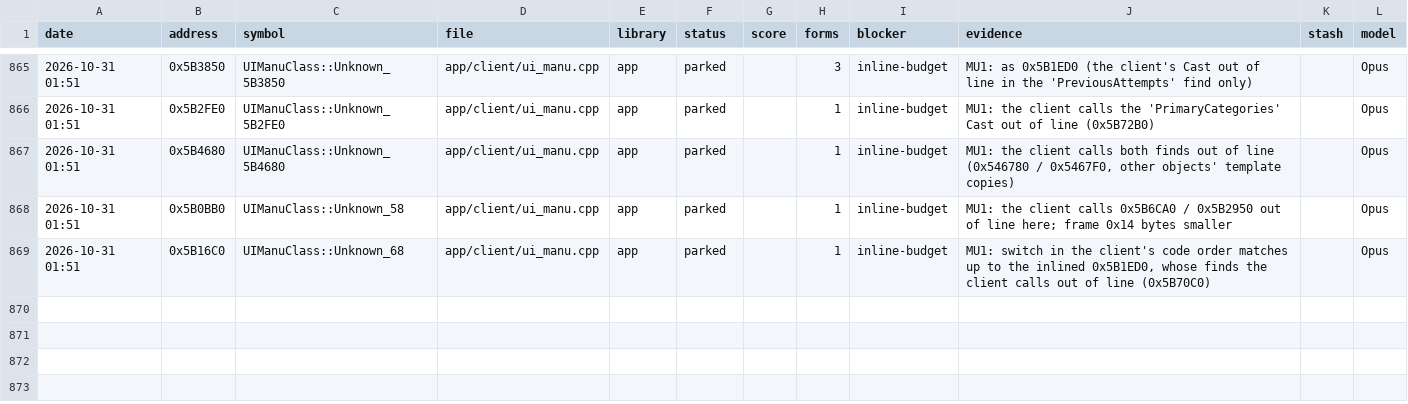
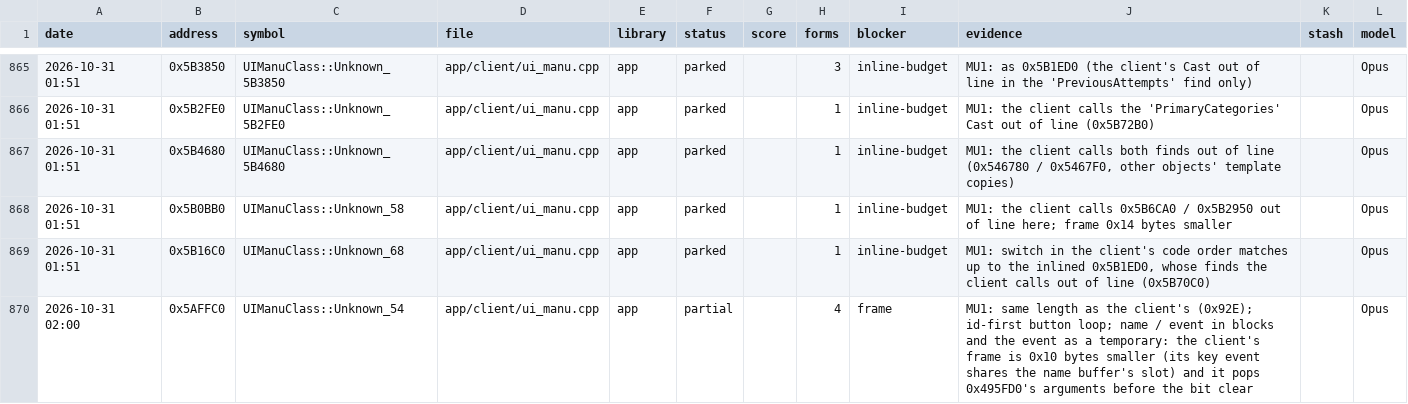
Before and after one commit to Open-EnB/EnB, a CSV file: docs/data/attempts.csv, drawn as a sheet; only a part is shown, gaps mark what is left out.

```diff
--- a/docs/data/attempts.csv
+++ b/docs/data/attempts.csv
@@ -869 +869,2 @@ date,address,symbol,file,library,status,score,forms,blocker,evidence,stash,model
 2026-10-31 01:51,0x5B16C0,UIManuClass::Unknown_68,app/client/ui_manu.cpp,app,parked,,1,inline-budget,"MU1: switch in the client's code order matches up to the inlined 0x5B1ED0, whose finds the client calls out of line (0x5B70C0)",,Opus
+2026-10-31 02:00,0x5AFFC0,UIManuClass::Unknown_54,app/client/ui_manu.cpp,app,partial,,4,frame,MU1: same length as the client's (0x92E); id-first button loop; name / event in blocks and the event as a temporary: the client's frame is 0x10 bytes smaller (its key event shares the name buffer's slot) and it pops 0x495FD0's arguments before the bit clear,,Opus
```
Also changed, not shown: 5 other files.
